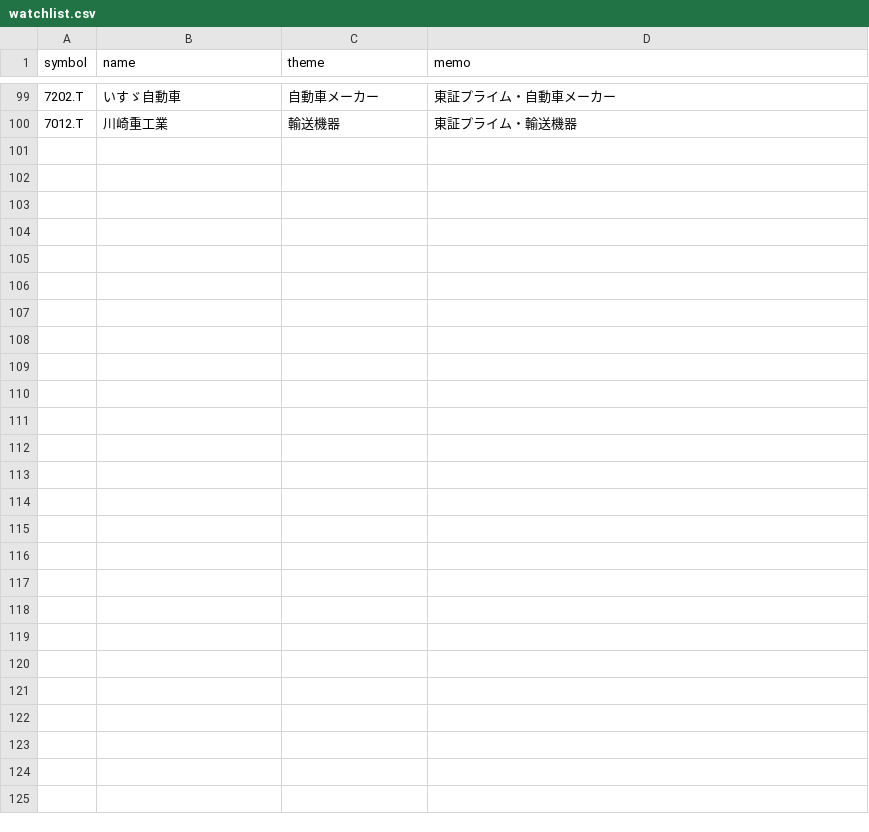
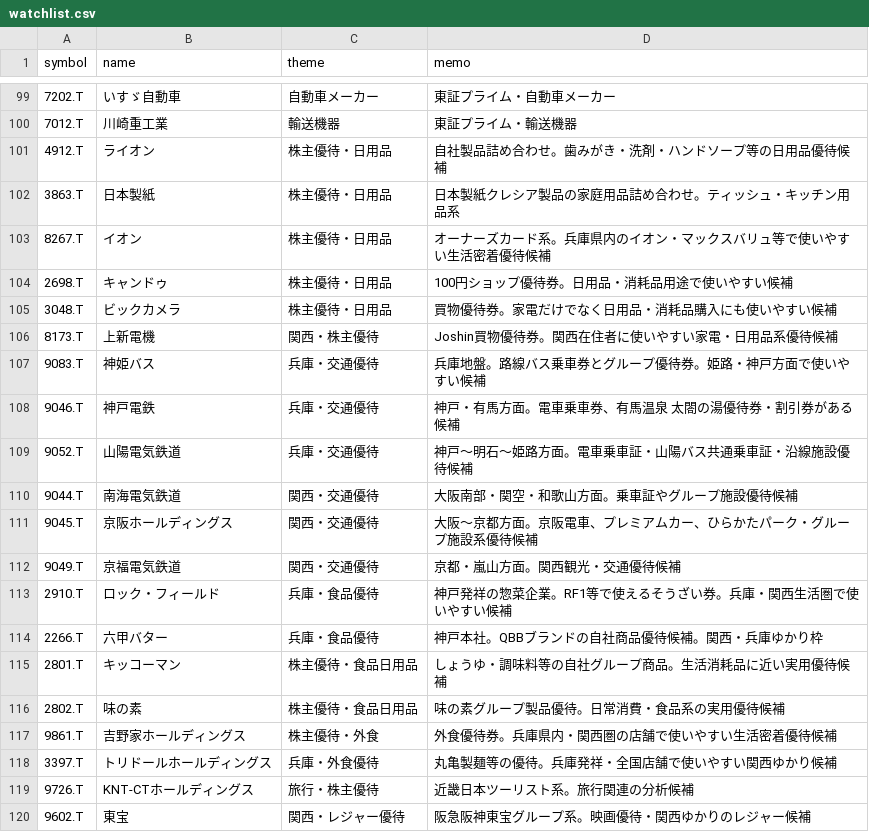
Before and after one commit to Karipyst/stock-lab, a CSV file: watchlist.csv, drawn as a sheet; only a part is shown, gaps mark what is left out; the diff names each change by its address in the sheet, - before the commit and + after, or states it on an @@ line.

Commit message:
Add files via upload

```diff
--- a/watchlist.csv
+++ b/watchlist.csv
+row 101: 4912.T | ライオン | 株主優待・日用品 | 自社製品詰め合わせ。歯みがき・洗剤・ハンドソープ等の日用品優待候補
+row 102: 3863.T | 日本製紙 | 株主優待・日用品 | 日本製紙クレシア製品の家庭用品詰め合わせ。ティッシュ・キッチン用品系
+row 103: 8267.T | イオン | 株主優待・日用品 | オーナーズカード系。兵庫県内のイオン・マックスバリュ等で使いやすい生活密着優待候補
+row 104: 2698.T | キャンドゥ | 株主優待・日用品 | 100円ショップ優待券。日用品・消耗品用途で使いやすい候補
+row 105: 3048.T | ビックカメラ | 株主優待・日用品 | 買物優待券。家電だけでなく日用品・消耗品購入にも使いやすい候補
+row 106: 8173.T | 上新電機 | 関西・株主優待 | Joshin買物優待券。関西在住者に使いやすい家電・日用品系優待候補
+row 107: 9083.T | 神姫バス | 兵庫・交通優待 | 兵庫地盤。路線バス乗車券とグループ優待券。姫路・神戸方面で使いやすい候補
+row 108: 9046.T | 神戸電鉄 | 兵庫・交通優待 | 神戸・有馬方面。電車乗車券、有馬温泉 太閤の湯優待券・割引券がある候補
+row 109: 9052.T | 山陽電気鉄道 | 兵庫・交通優待 | 神戸〜明石〜姫路方面。電車乗車証・山陽バス共通乗車証・沿線施設優待候補
+row 110: 9044.T | 南海電気鉄道 | 関西・交通優待 | 大阪南部・関空・和歌山方面。乗車証やグループ施設優待候補
+row 111: 9045.T | 京阪ホールディングス | 関西・交通優待 | 大阪〜京都方面。京阪電車、プレミアムカー、ひらかたパーク・グループ施設系優待候補
+row 112: 9049.T | 京福電気鉄道 | 関西・交通優待 | 京都・嵐山方面。関西観光・交通優待候補
+row 113: 2910.T | ロック・フィールド | 兵庫・食品優待 | 神戸発祥の惣菜企業。RF1等で使えるそうざい券。兵庫・関西生活圏で使いやすい候補
+row 114: 2266.T | 六甲バター | 兵庫・食品優待 | 神戸本社。QBBブランドの自社商品優待候補。関西・兵庫ゆかり枠
+row 115: 2801.T | キッコーマン | 株主優待・食品日用品 | しょうゆ・調味料等の自社グループ商品。生活消耗品に近い実用優待候補
+row 116: 2802.T | 味の素 | 株主優待・食品日用品 | 味の素グループ製品優待。日常消費・食品系の実用優待候補
+row 117: 9861.T | 吉野家ホールディングス | 株主優待・外食 | 外食優待券。兵庫県内・関西圏の店舗で使いやすい生活密着優待候補
+row 118: 3397.T | トリドールホールディングス | 兵庫・外食優待 | 丸亀製麺等の優待。兵庫発祥・全国店舗で使いやすい関西ゆかり候補
+row 119: 9726.T | KNT-CTホールディングス | 旅行・株主優待 | 近畿日本ツーリスト系。旅行関連の分析候補
+row 120: 9602.T | 東宝 | 関西・レジャー優待 | 阪急阪神東宝グループ系。映画優待・関西ゆかりのレジャー候補
```
